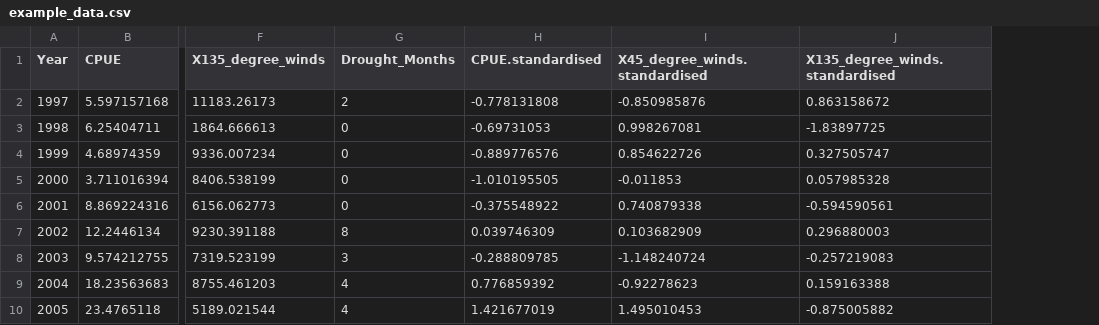
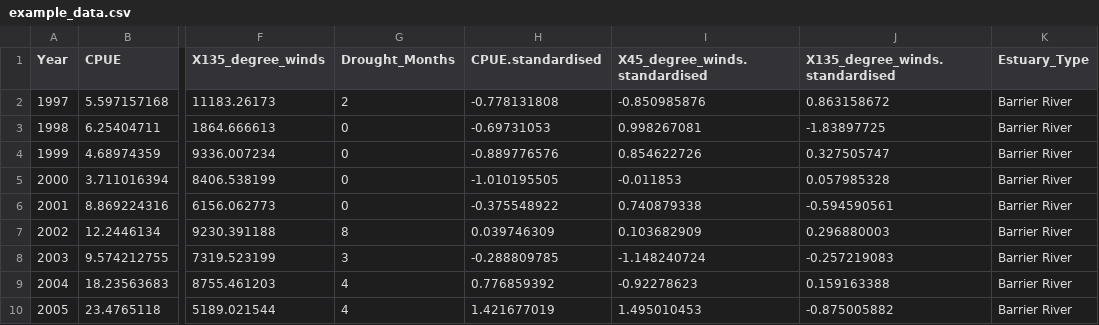
Before and after one commit to HaydenSchilling/Example_code_and_data, a CSV file: example_data.csv, drawn as a sheet; only a part is shown, gaps mark what is left out; the diff names each change by its address in the sheet, - before the commit and + after, or states it on an @@ line.

Commit message:
Update example_data.csv

```diff
--- a/example_data.csv
+++ b/example_data.csv
+column K (Estuary_Type), rows 2-10: all Barrier River
```
